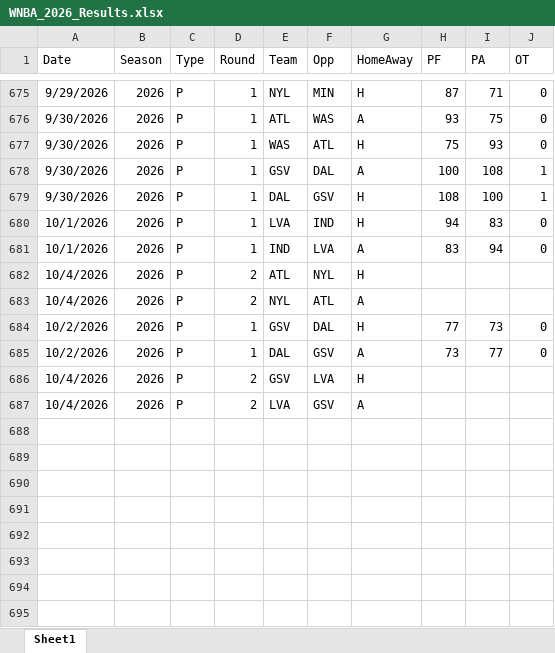
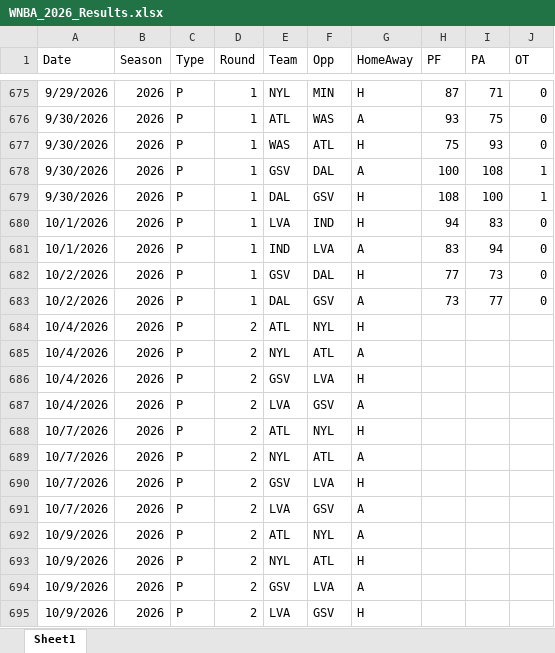
Before and after one commit to thomassutton-afk/TRACERsports, an Excel workbook: DBs/wnba/Results/WNBA_2026_Results.xlsx, sheet Sheet1, drawn as a sheet; only a part is shown, gaps mark what is left out; values as stored, in another font and other column widths than the file's, no borders; table styles not drawn; the diff names each change by its address in the sheet, - before the commit and + after, or states it on an @@ line.

Commit message:
Added WNBA Playoffs Round 2

```diff
--- a/DBs/wnba/Results/WNBA_2026_Results.xlsx (sheet Sheet1)
+++ b/DBs/wnba/Results/WNBA_2026_Results.xlsx (sheet Sheet1)
@@ row 684 moved to row 682: 10/2/2026 @@
@@ row 685 moved to row 683: 10/2/2026 @@
+row 688: 10/7/2026 | 2026 | P | 2 | ATL | NYL | H
+row 689: 10/7/2026 | 2026 | P | 2 | NYL | ATL | A
+row 690: 10/7/2026 | 2026 | P | 2 | GSV | LVA | H
+row 691: 10/7/2026 | 2026 | P | 2 | LVA | GSV | A
+row 692: 10/9/2026 | 2026 | P | 2 | ATL | NYL | A
+row 693: 10/9/2026 | 2026 | P | 2 | NYL | ATL | H
+row 694: 10/9/2026 | 2026 | P | 2 | GSV | LVA | A
+row 695: 10/9/2026 | 2026 | P | 2 | LVA | GSV | H
```
Also changed, not shown: 1 other file.
